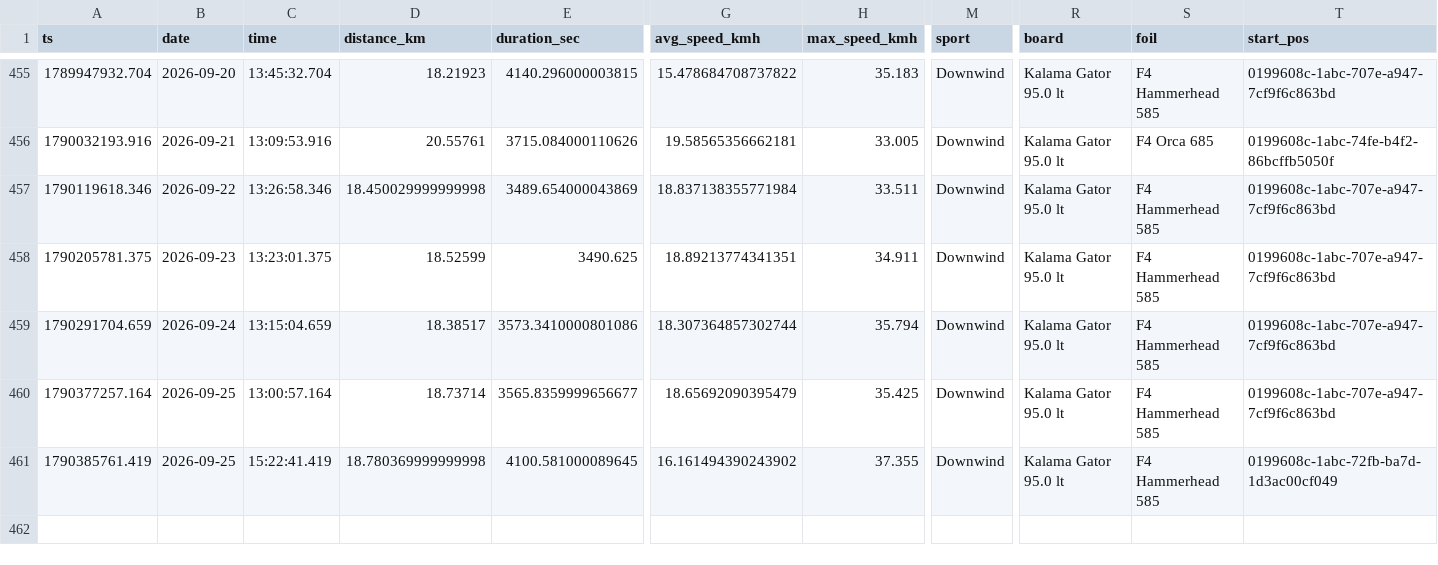
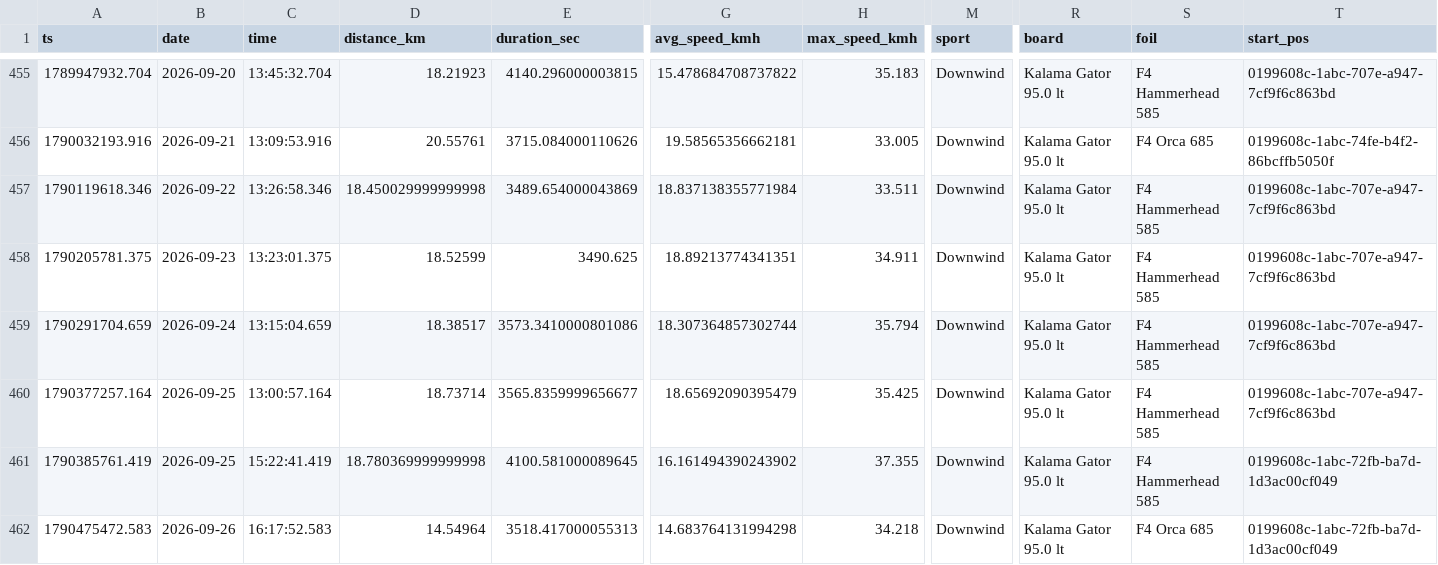
Before and after one commit to dustin/dwp, a CSV file: web/src/data/runs.csv, drawn as a sheet; only a part is shown, gaps mark what is left out; rows hold the shown columns only; the diff names each change by its address in the sheet, - before the commit and + after, or states it on an @@ line.

```diff
--- a/web/src/data/runs.csv
+++ b/web/src/data/runs.csv
+row 462: 1790475472.583 | 2026-09-26 | 16:17:52.583 | 14.54964 | 3518.417000055313 | 14.683764131994298 | 34.218 | Downwind | Kalama Gator 95.0 lt | F4 Orca 685 | 0199608c-1abc-72fb-ba7d-1d3ac00cf049
```
Also changed, not shown: web/src/data/crashes.csv, 1 other file.
